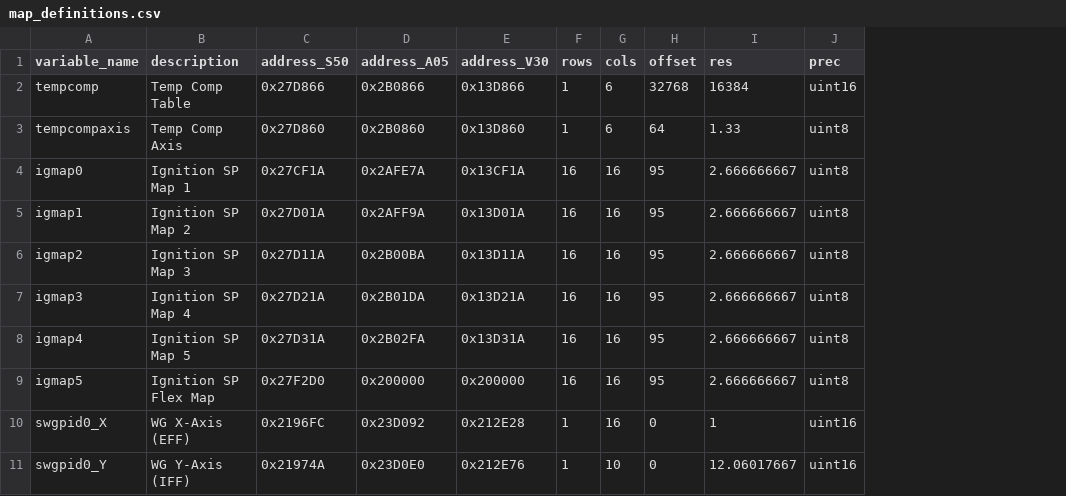
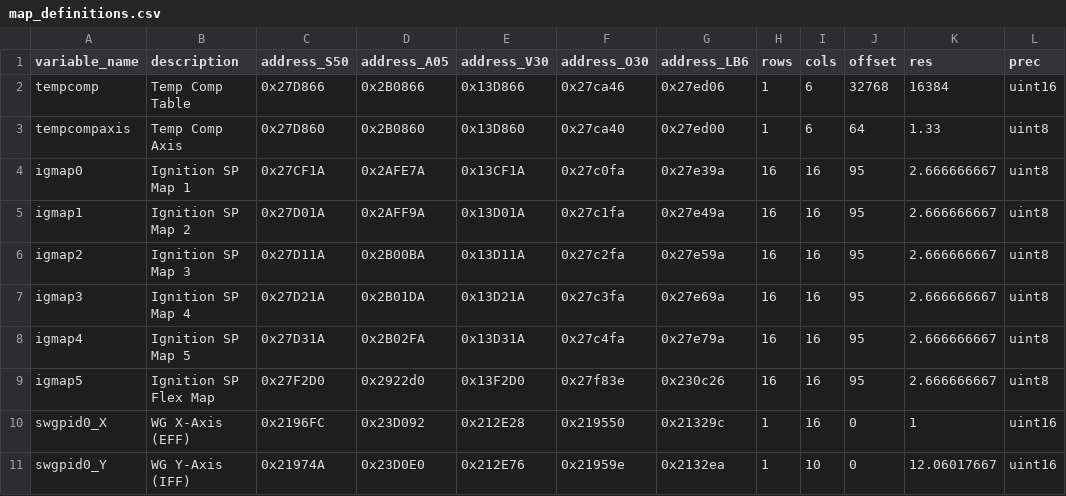
Before and after one commit to yakboyslim/YakTuner, a CSV file: map_definitions.csv, drawn as a sheet; the diff names each change by its address in the sheet, - before the commit and + after, or states it on an @@ line.

Commit message:
Big UI changes
streamlined for common firmware
added fuzzy variable mapping
error reporting
display simplification

```diff
--- a/map_definitions.csv
+++ b/map_definitions.csv
+column F (address_O30), rows 2-11: 0x27ca46 | 0x27ca40 | 0x27c0fa | 0x27c1fa | 0x27c2fa | 0x27c3fa | 0x27c4fa | 0x27f83e | 0x219550 | 0x21959e
+column G (address_LB6), rows 2-11: 0x27ed06 | 0x27ed00 | 0x27e39a | 0x27e49a | 0x27e59a | 0x27e69a | 0x27e79a | 0x230c26 | 0x21329c | 0x2132ea
-D9 (address_A05): 0x200000
+D9 (address_A05): 0x2922d0
-E9 (address_V30): 0x200000
+E9 (address_V30): 0x13F2D0
```
Also changed, not shown: 13 other files.
